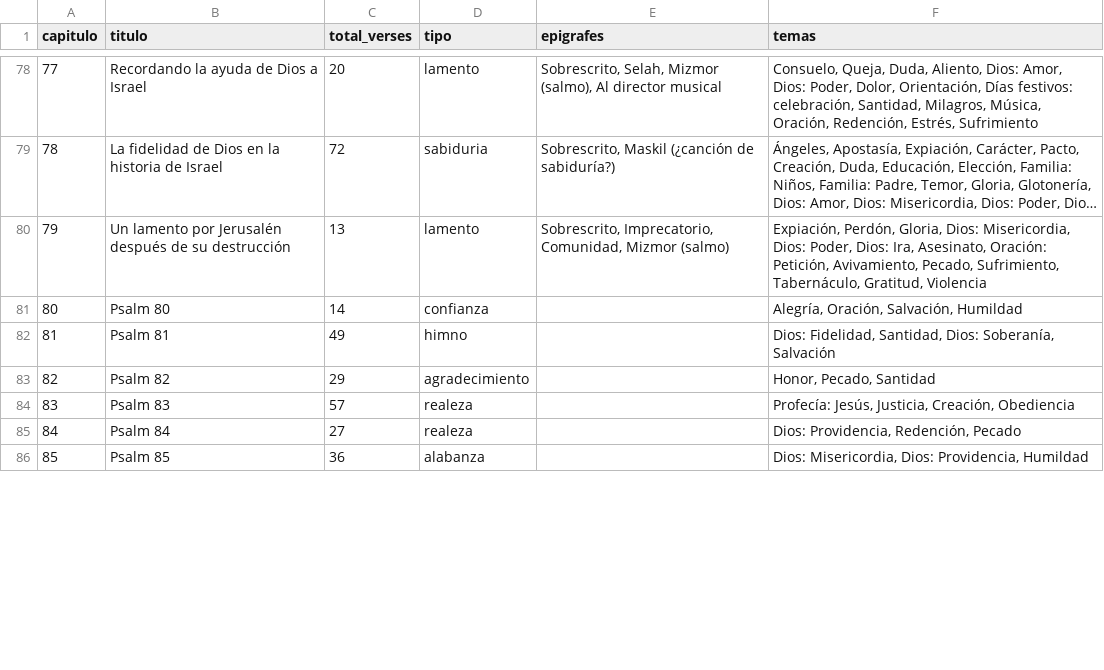
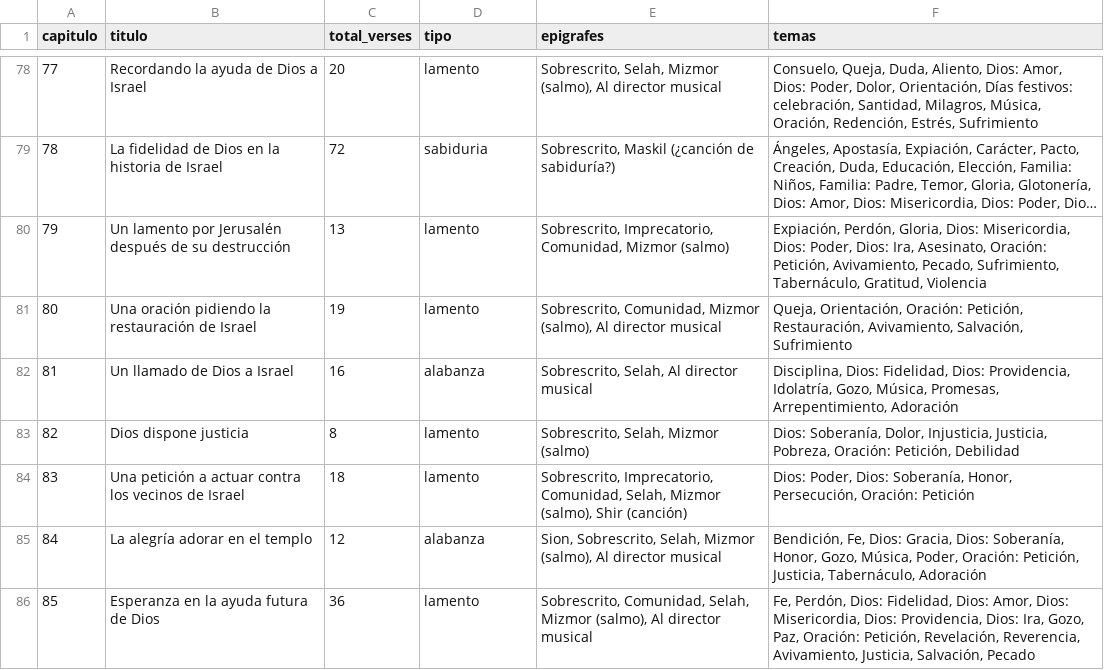
Before and after one commit to danielnv18/PsalmsReading, a CSV file: psalms_full_list.csv, drawn as a sheet; only a part is shown, gaps mark what is left out; long unchanged cells end in …; the diff covers the shown part only.

Commit message:
more psalms

```diff
--- a/psalms_full_list.csv
+++ b/psalms_full_list.csv
@@ -80,7 +80,7 @@ capitulo,titulo,total_verses,tipo,epigrafes,temas
 79,Un lamento por Jerusalén después de su destrucción,13,lamento,"Sobrescrito, Imprecatorio, Comunidad, Mizmor (salmo)","Expiación, Perdón, Gloria, Dios: Misericordia, Dios: Poder, Dios: Ira, Asesinato, Oración: Petición, Avivamiento, Pecado, Sufrimiento, Tabernáculo, Gratitud, Violencia"
-80,Psalm 80,14,confianza,,"Alegría, Oración, Salvación, Humildad"
-81,Psalm 81,49,himno,,"Dios: Fidelidad, Santidad, Dios: Soberanía, Salvación"
-82,Psalm 82,29,agradecimiento,,"Honor, Pecado, Santidad"
-83,Psalm 83,57,realeza,,"Profecía: Jesús, Justicia, Creación, Obediencia"
-84,Psalm 84,27,realeza,,"Dios: Providencia, Redención, Pecado"
-85,Psalm 85,36,alabanza,,"Dios: Misericordia, Dios: Providencia, Humildad"
+80,Una oración pidiendo la restauración de Israel,19,lamento,"Sobrescrito, Comunidad, Mizmor (salmo), Al director musical","Queja, Orientación, Oración: Petición, Restauración, Avivamiento, Salvación, Sufrimiento"
+81,Un llamado de Dios a Israel,16,alabanza,"Sobrescrito, Selah, Al director musical","Disciplina, Dios: Fidelidad, Dios: Providencia, Idolatría, Gozo, Música, Promesas, Arrepentimiento, Adoración"
+82,Dios dispone justicia,8,lamento,"Sobrescrito, Selah, Mizmor (salmo)","Dios: Soberanía, Dolor, Injusticia, Justicia, Pobreza, Oración: Petición, Debilidad"
+83,Una petición a actuar contra los vecinos de Israel,18,lamento,"Sobrescrito, Imprecatorio, Comunidad, Selah, Mizmor (salmo), Shir (canción)","Dios: Poder, Dios: Soberanía, Honor, Persecución, Oración: Petición"
+84,La alegría adorar en el templo,12,alabanza,"Sion, Sobrescrito, Selah, Mizmor (salmo), Al director musical","Bendición, Fe, Dios: Gracia, Dios: Soberanía, Honor, Gozo, Música, Poder, Oración: Petición, Justicia, Tabernáculo, Adoración"
+85,Esperanza en la ayuda futura de Dios,36,lamento,"Sobrescrito, Comunidad, Selah, Mizmor (salmo), Al director musical","Fe, Perdón, Dios: Fidelidad, Dios: Amor, Dios: Misericordia, Dios: Providencia, Dios: Ira, Gozo, Paz, Oración: Petición, Revelación, Reverencia, Avivamiento, Justicia, Salvación, Pecado"
```
Also changed, not shown: 68 edited cells elsewhere in this file.
